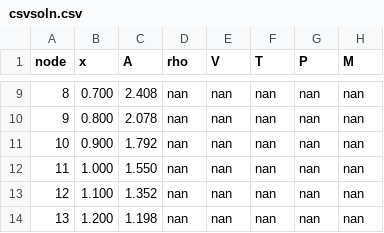
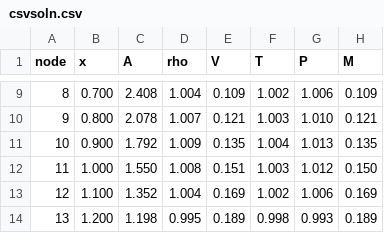
Before and after one commit to aflynt/q1dcons, a CSV file: csvsoln.csv, drawn as a sheet; only a part is shown, gaps mark what is left out; the diff covers the shown part only.

```diff
--- a/csvsoln.csv
+++ b/csvsoln.csv
@@ -9,6 +9,6 @@ node,       x,       A,     rho,       V,       T,       P,       M
-   8,   0.700,   2.408,     nan,     nan,     nan,     nan,     nan
-   9,   0.800,   2.078,     nan,     nan,     nan,     nan,     nan
-  10,   0.900,   1.792,     nan,     nan,     nan,     nan,     nan
-  11,   1.000,   1.550,     nan,     nan,     nan,     nan,     nan
-  12,   1.100,   1.352,     nan,     nan,     nan,     nan,     nan
-  13,   1.200,   1.198,     nan,     nan,     nan,     nan,     nan
+   8,   0.700,   2.408,   1.004,   0.109,   1.002,   1.006,   0.109
+   9,   0.800,   2.078,   1.007,   0.121,   1.003,   1.010,   0.121
+  10,   0.900,   1.792,   1.009,   0.135,   1.004,   1.013,   0.135
+  11,   1.000,   1.550,   1.008,   0.151,   1.003,   1.012,   0.150
+  12,   1.100,   1.352,   1.004,   0.169,   1.002,   1.006,   0.169
+  13,   1.200,   1.198,   0.995,   0.189,   0.998,   0.993,   0.189
```
Also changed, not shown: 120 edited cells elsewhere in this file, 1 other file.
